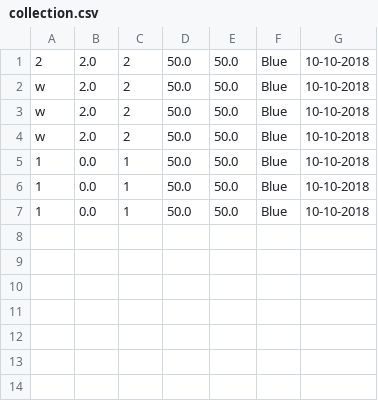
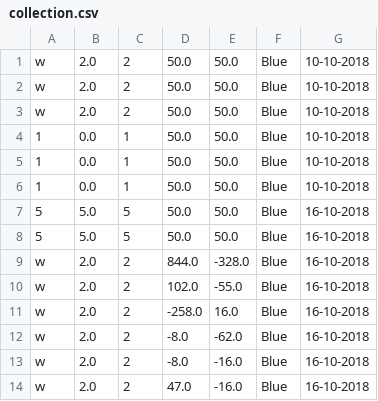
Before and after one commit to sunDalik/Programming-Labs-1course, a CSV file: LAB7-server/collection.csv, drawn as a sheet.

```diff
--- a/LAB7-server/collection.csv
+++ b/LAB7-server/collection.csv
@@ -1,2 +1 @@
-2,2.0,2,50.0,50.0,Blue,10-10-2018
 w,2.0,2,50.0,50.0,Blue,10-10-2018
@@ -7 +6,9 @@ w,2.0,2,50.0,50.0,Blue,10-10-2018
 1,0.0,1,50.0,50.0,Blue,10-10-2018
+5,5.0,5,50.0,50.0,Blue,16-10-2018
+5,5.0,5,50.0,50.0,Blue,16-10-2018
+w,2.0,2,844.0,-328.0,Blue,16-10-2018
+w,2.0,2,102.0,-55.0,Blue,16-10-2018
+w,2.0,2,-258.0,16.0,Blue,16-10-2018
+w,2.0,2,-8.0,-62.0,Blue,16-10-2018
+w,2.0,2,-8.0,-16.0,Blue,16-10-2018
+w,2.0,2,47.0,-16.0,Blue,16-10-2018
```
Also changed, not shown: 3 other files.
